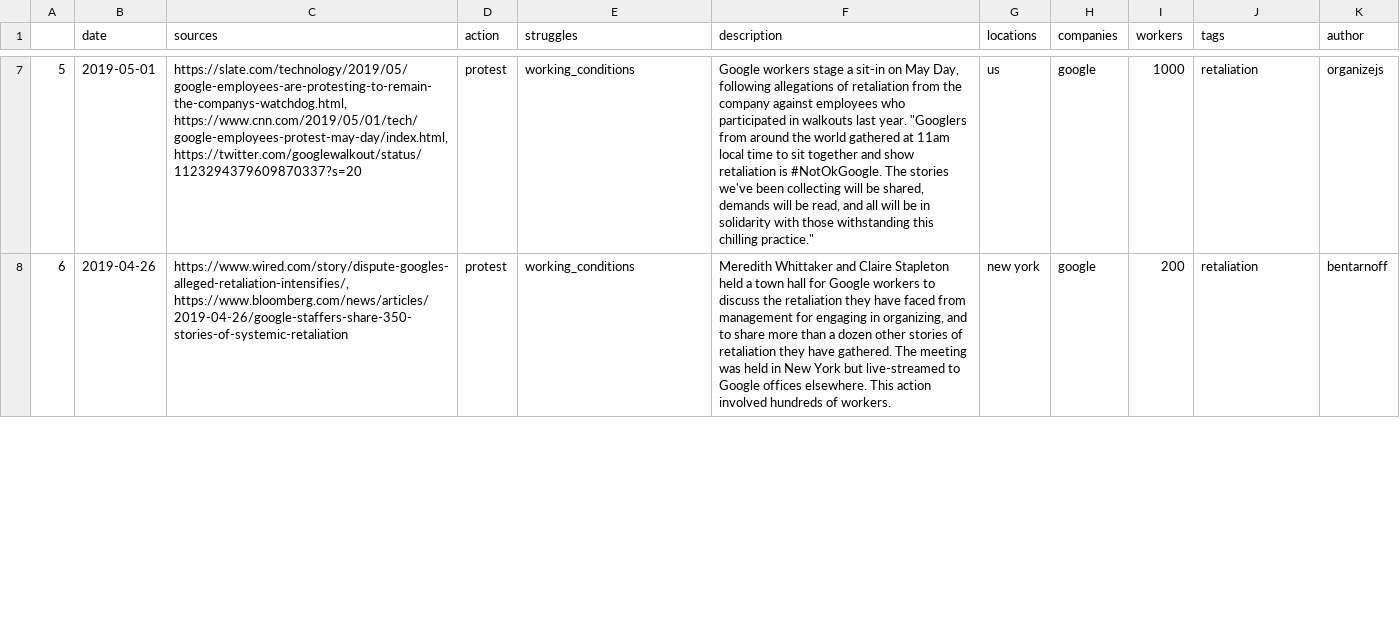
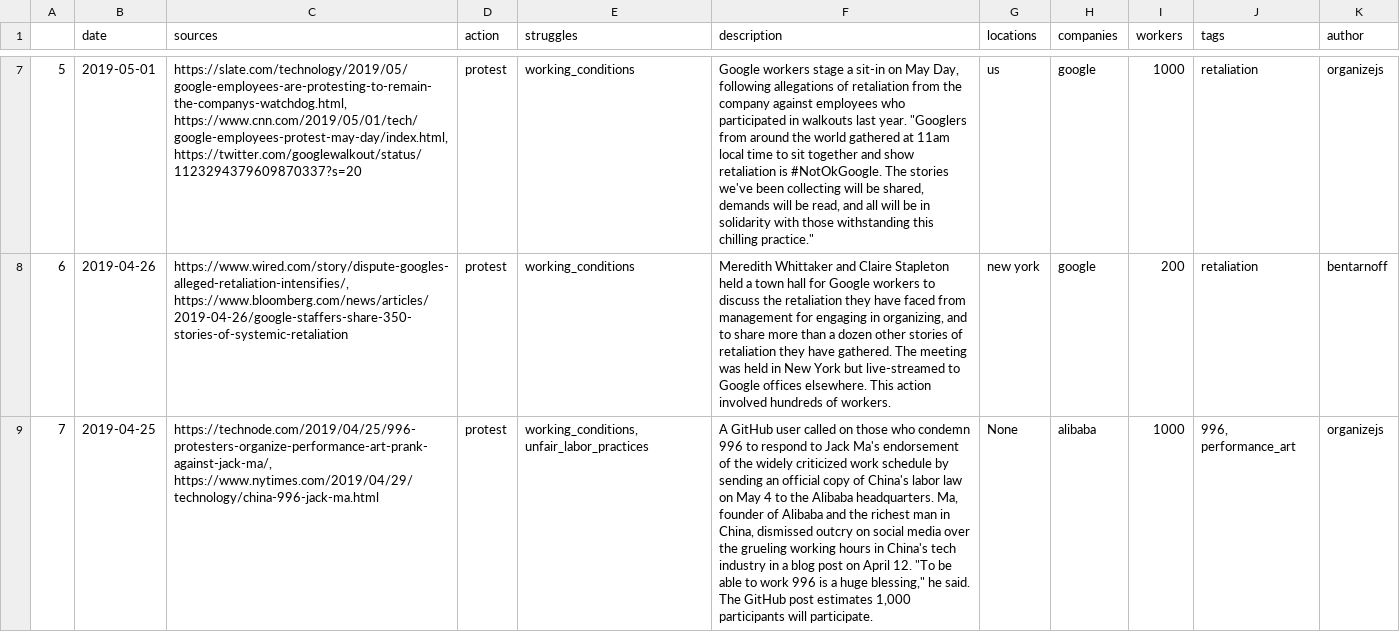
Before and after one commit to collective-action/tech, a CSV file: actions.csv, drawn as a sheet; only a part is shown, gaps mark what is left out; the diff covers the shown part only; the diff names each change by its address in the sheet, - before the commit and + after, or states it on an @@ line.

Commit message:
Auto Update README & actions.csv  ***NO_CI***

```diff
--- a/actions.csv
+++ b/actions.csv
+row 9: 7 | 2019-04-25 | https://technode.com/2019/04/25/996-protesters-organize-performance-art-prank-against-jack-ma/, https://www.nytimes.com/2019/04/29/technology/china-996-jack-ma.html | protest | working_conditions, unfair_labor_practices | A GitHub user called on those who condemn 996 to respond to Jack Ma's endorsement of the widely criticized work schedule by sending an official copy of China's labor law on May 4 to the Alibaba headquarters. Ma, founder of Alibaba and the richest man in China, dismissed outcry on social media over the grueling working hours in China's tech industry in a blog post on April 12. "To be able to work 996 is a huge blessing," he said. The GitHub post estimates 1,000 participants will participate. | None | alibaba | 1000 | 996, performance_art | organizejs
```
Also changed, not shown: 1 edited cell and row numbers in column A elsewhere in this file, 1 other file.
